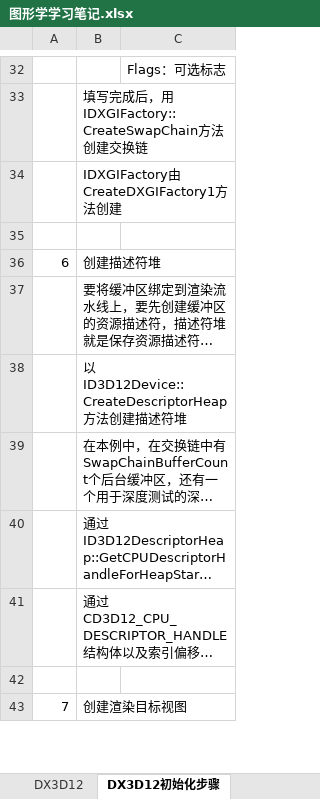
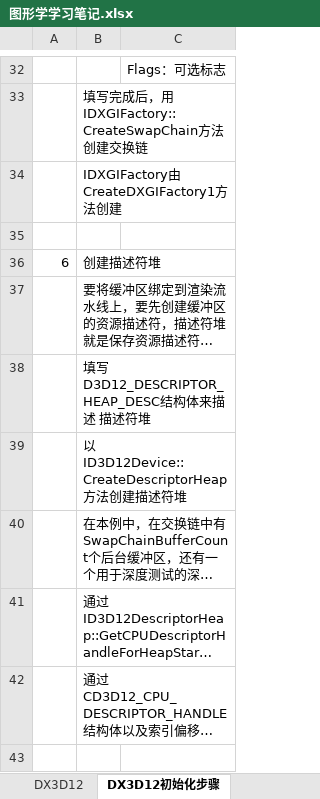
Before and after one commit to MythGalaxy/D3D12Render, an Excel workbook: 图形学学习笔记.xlsx, sheet DX3D12初始化步骤, drawn as a sheet; only a part is shown, gaps mark what is left out; the shorter side is filled out with more unchanged rows; long unchanged cells end in …; values as stored, in another font and other column widths than the file's, no borders; the diff names each change by its address in the sheet, - before the commit and + after, or states it on an @@ line.

```diff
--- a/图形学学习笔记.xlsx (sheet DX3D12初始化步骤)
+++ b/图形学学习笔记.xlsx (sheet DX3D12初始化步骤)
+row 38:  | 填写D3D12_DESCRIPTOR_HEAP_DESC结构体来描述 描述符堆
```
Also changed, not shown: 2 other files.
